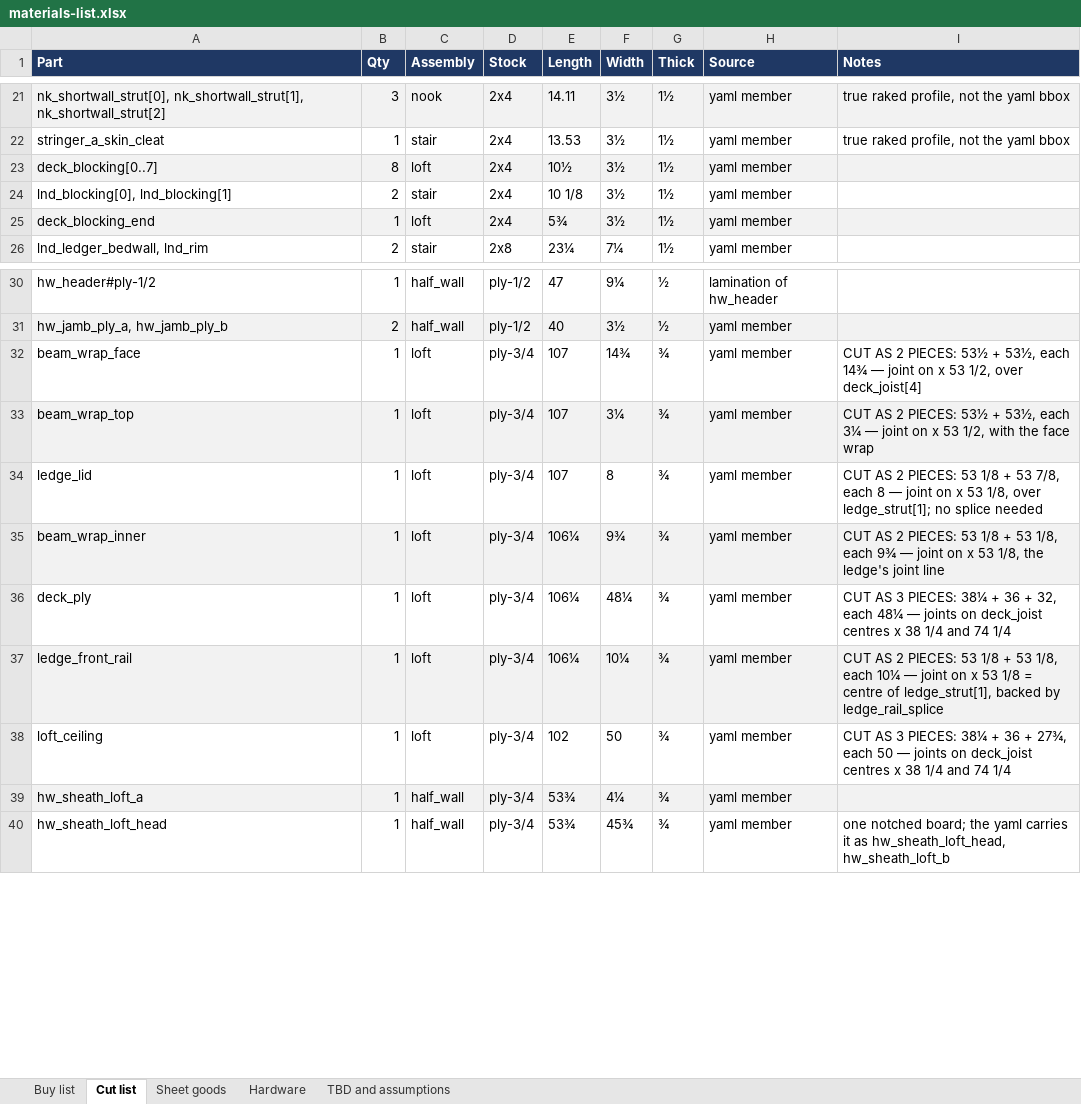
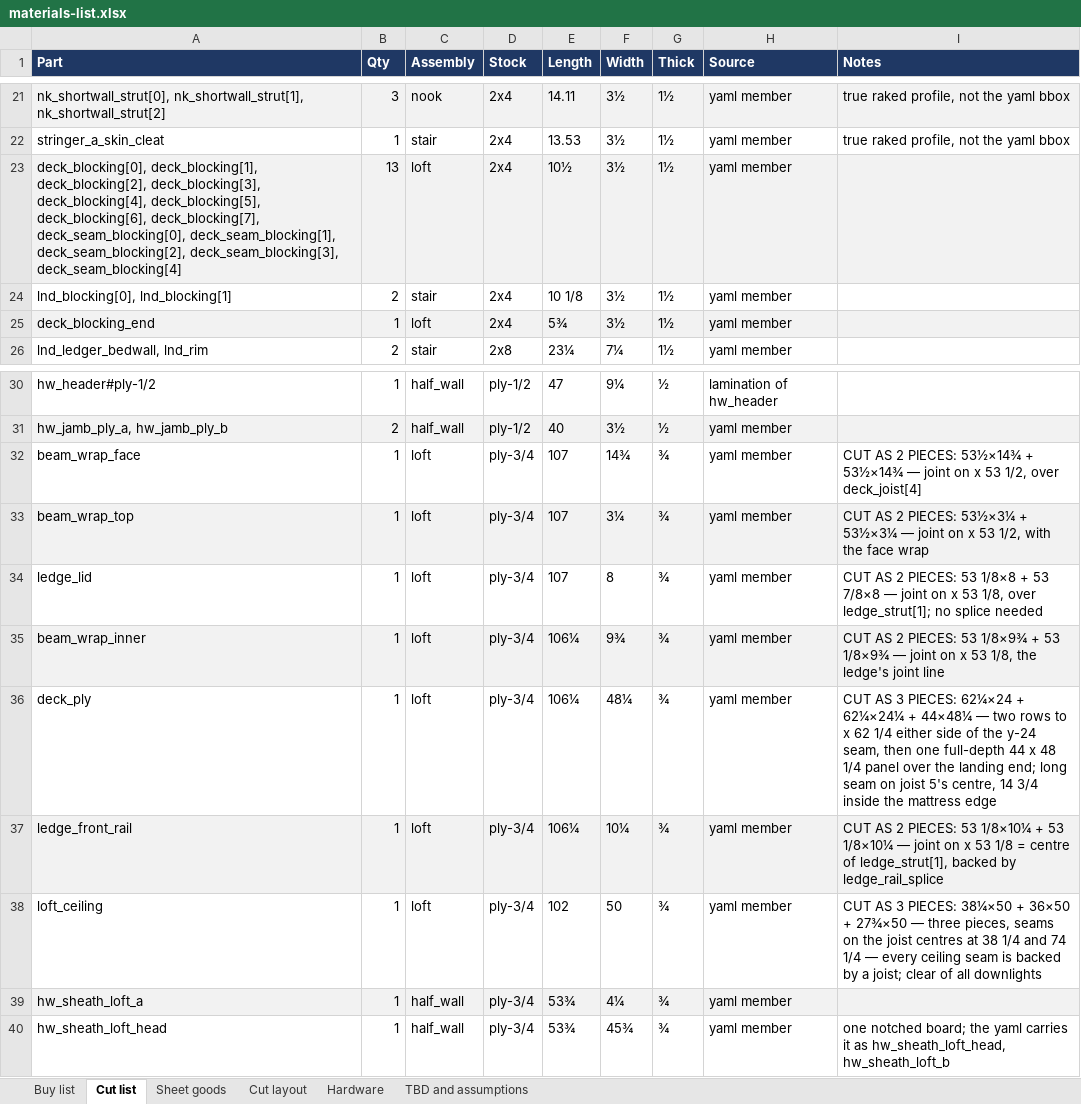
Before and after one commit to galenandrew/wills-loft-bed, an Excel workbook: materials/materials-list.xlsx, sheet Cut list, drawn as a sheet; only a part is shown, gaps mark what is left out; values as stored, in another font and other column widths than the file's, no borders; the diff names each change by its address in the sheet, - before the commit and + after, or states it on an @@ line.

Commit message:
Revs AV-AX: nest the sheet goods, re-cut the deck and ceiling ply

```diff
--- a/materials/materials-list.xlsx (sheet Cut list)
+++ b/materials/materials-list.xlsx (sheet Cut list)
+sheet tab: Cut layout
-A23 (Part): deck_blocking[0..7]
+A23 (Part): deck_blocking[0], deck_blocking[1], deck_blocking[2], deck_blocking[3], deck_blocking[4], deck_blocking[5], deck_blocking[6], deck_blocking[7], deck_seam_blocking[0], deck_seam_blocking[1], deck_seam_blocking[2], deck_seam_blocking[3], deck_seam_blocking[4]
-B23 (Qty): 8
+B23 (Qty): 13
-I32 (Notes): …2 PIECES: 53½ + 53½, each 14¾ — joint…
+I32 (Notes): …2 PIECES: 53½×14¾ + 53½×14¾ — joint…
-I33 (Notes): …2 PIECES: 53½ + 53½, each 3¼ — joint…
+I33 (Notes): …2 PIECES: 53½×3¼ + 53½×3¼ — joint…
-I34 (Notes): …PIECES: 53 1/8 + 53 7/8, each 8 — joint…
+I34 (Notes): …PIECES: 53 1/8×8 + 53 7/8×8 — joint…
-I35 (Notes): …PIECES: 53 1/8 + 53 1/8, each 9¾ — joint…
+I35 (Notes): …PIECES: 53 1/8×9¾ + 53 1/8×9¾ — joint…
-I36 (Notes): …3 PIECES: 38¼ + 36 + 32, each 48¼ — joints on deck_joist centres x 38 1/4 and 74 1/4
+I36 (Notes): …3 PIECES: 62¼×24 + 62¼×24¼ + 44×48¼ — two rows to x 62 1/4 either side of the y-24 seam, then one full-depth 44 x 48 1/4 panel over the landing end; long seam on joist 5's centre, 14 3/4 inside the mattress edge
-I37 (Notes): …PIECES: 53 1/8 + 53 1/8, each 10¼ — joint…
+I37 (Notes): …PIECES: 53 1/8×10¼ + 53 1/8×10¼ — joint…
-I38 (Notes): …3 PIECES: 38¼ + 36 + 27¾, each 50 — joints on deck_joist centres x 38 1/4 and 74 1/4
+I38 (Notes): …3 PIECES: 38¼×50 + 36×50 + 27¾×50 — three pieces, seams on the joist centres at 38 1/4 and 74 1/4 — every ceiling seam is backed by a joist; clear of all downlights
```
Also changed, not shown: sheet Sheet goods, sheet Hardware, sheet TBD and assumptions, sheet Buy list, 20 other files.
